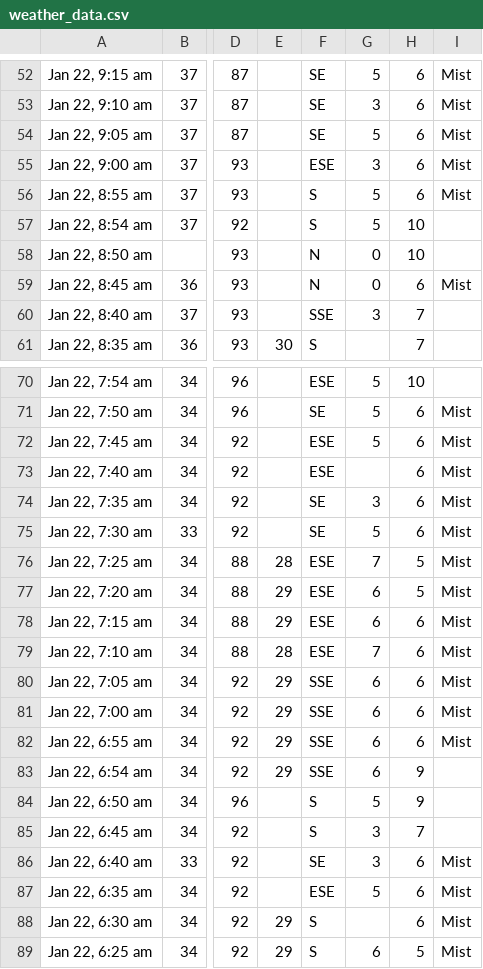
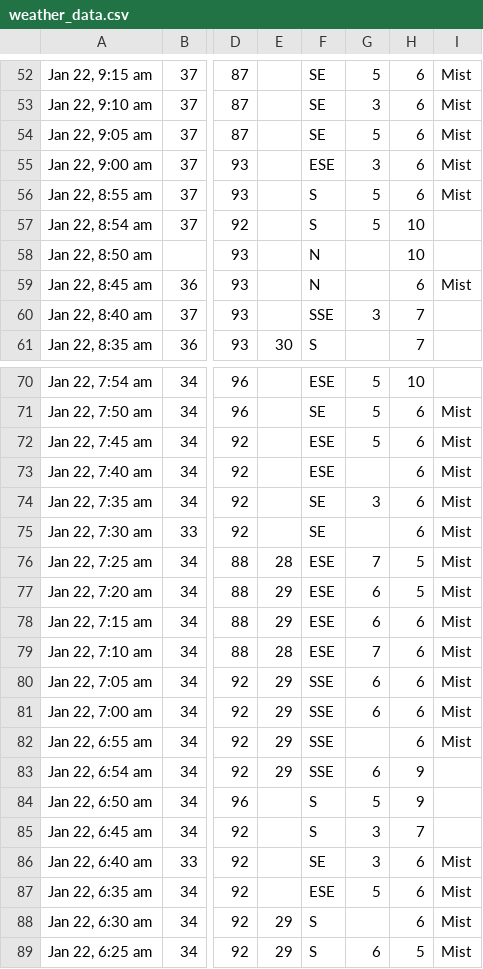
Before and after one commit to drolsonmi/math3080, a CSV file: Datasets/weather_data.csv, drawn as a sheet; only a part is shown, gaps mark what is left out; the diff names each change by its address in the sheet, - before the commit and + after, or states it on an @@ line.

Commit message:
Update to weather_data

```diff
--- a/Datasets/weather_data.csv
+++ b/Datasets/weather_data.csv
-G58:G59: 0
+G58:G59: (empty)
-G75: 5
+G75: (empty)
-G82: 6
+G82: (empty)
```
